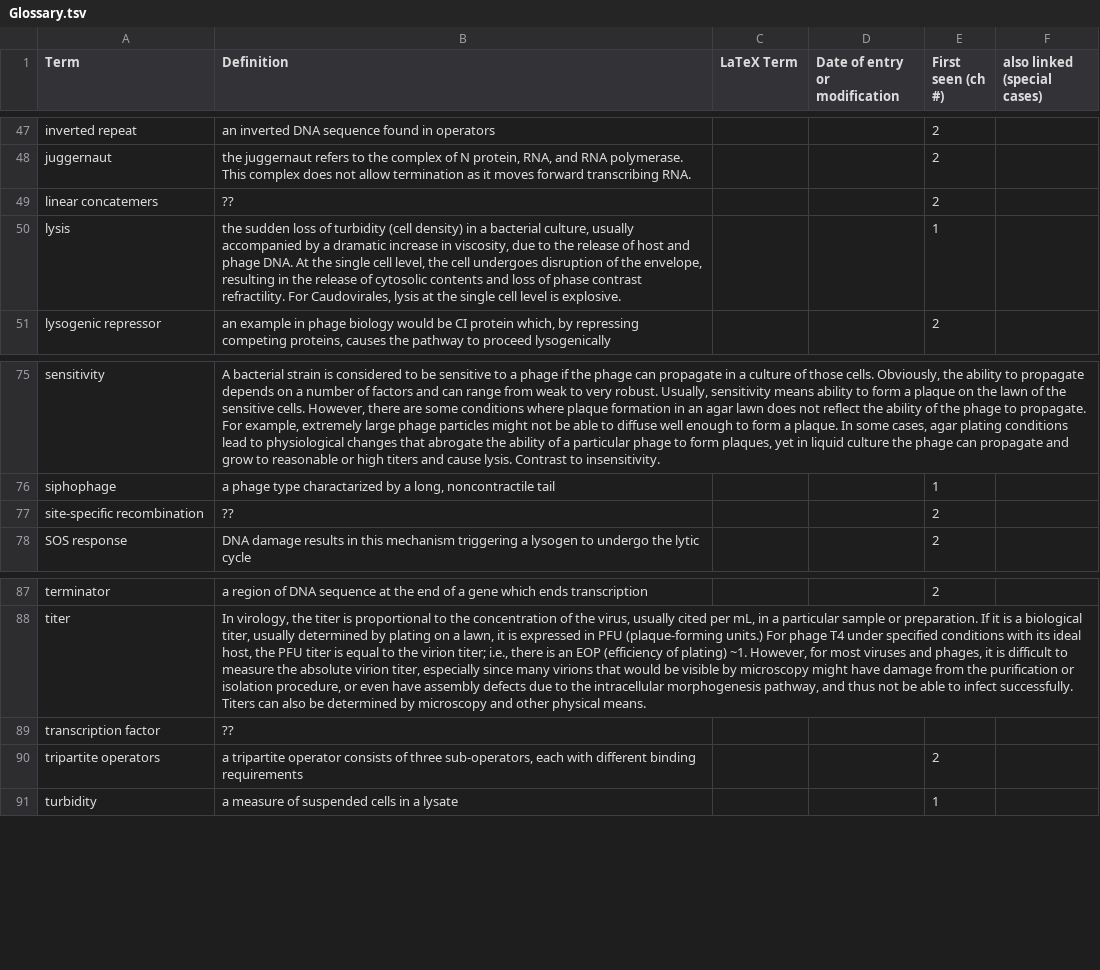
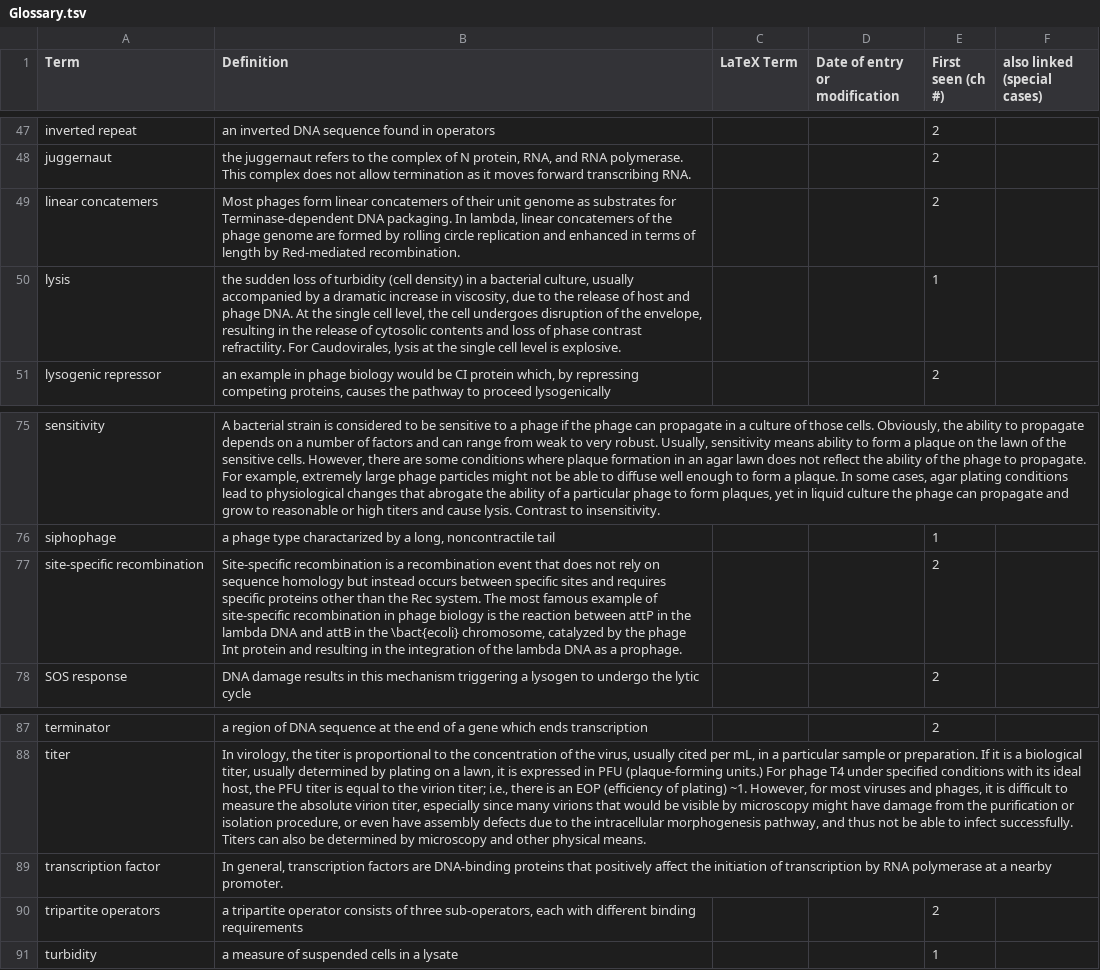
Before and after one commit to TAMU-CPT/LaTeX-styles, a TSV file: extra/Glossary.tsv, drawn as a sheet; only a part is shown, gaps mark what is left out; the diff covers the shown part only; the diff names each change by its address in the sheet, - before the commit and + after, or states it on an @@ line.

```diff
--- a/extra/Glossary.tsv
+++ b/extra/Glossary.tsv
-B49 (Definition): ??
+B49 (Definition): Most phages form linear concatemers of their unit genome as substrates for Terminase-dependent DNA packaging. In lambda, linear concatemers of the phage genome are formed by rolling circle replication and enhanced in terms of length by Red-mediated recombination.
-B77 (Definition): ??
+B77 (Definition): Site-specific recombination is a recombination event that does not rely on sequence homology but instead occurs between specific sites and requires specific proteins other than the Rec system. The most famous example of site-specific recombination in phage biology is the reaction between attP in the lambda DNA and attB in the \bact{ecoli} chromosome, catalyzed by the phage Int protein and resulting in the integration of the lambda DNA as a prophage.
-B89 (Definition): ??
+B89 (Definition): In general, transcription factors are DNA-binding proteins that positively affect the initiation of transcription by RNA polymerase at a nearby promoter.
```
Also changed, not shown: 1 added row, 1 removed row and 9 edited cells elsewhere in this file, 1 other file.
